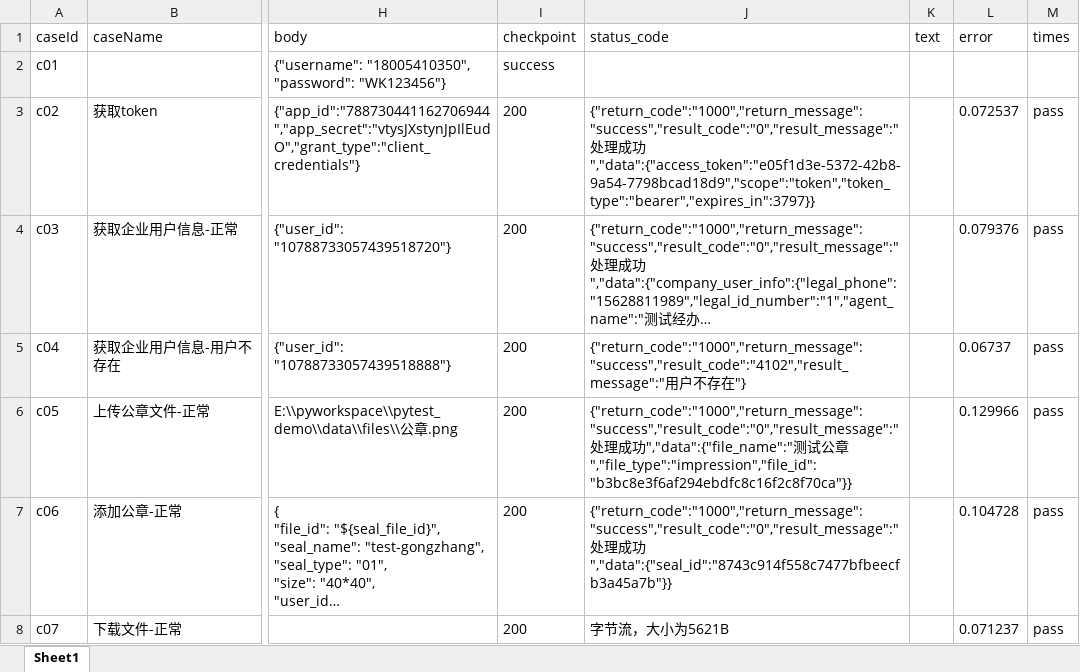
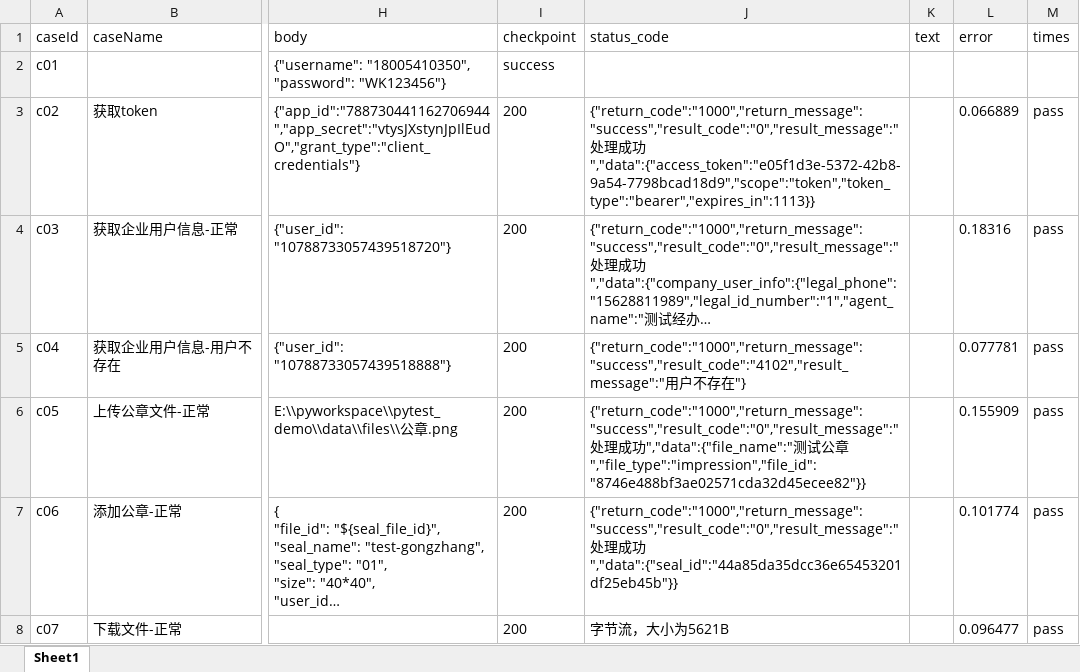
Before and after one commit to suheping/pytest_auto_plat, an Excel workbook: data/case1_report.xlsx, sheet Sheet1, drawn as a sheet; only a part is shown, gaps mark what is left out; long unchanged cells end in …; values as stored, in another font and other column widths than the file's, no borders; the diff names each change by its address in the sheet, - before the commit and + after, or states it on an @@ line.

```diff
--- a/data/case1_report.xlsx (sheet Sheet1)
+++ b/data/case1_report.xlsx (sheet Sheet1)
-J3 (status_code): …成功","data":{"access_token":"e05f1d3e-5372-42b8-9a54-7798bcad18d9","scope":"token","token_type":"bearer","expires_in":3797}}
+J3 (status_code): …成功","data":{"access_token":"e05f1d3e-5372-42b8-9a54-7798bcad18d9","scope":"token","token_type":"bearer","expires_in":1113}}
-L3 (error): 0.072537
+L3 (error): 0.066889
-L4 (error): 0.079376
+L4 (error): 0.18316
-L5 (error): 0.06737
+L5 (error): 0.077781
-J6 (status_code): …公章","file_type":"impression","file_id":"b3bc8e3f6af294ebdfc8c16f2c8f70ca"}}
+J6 (status_code): …公章","file_type":"impression","file_id":"8746e488bf3ae02571cda32d45ecee82"}}
-L6 (error): 0.129966
+L6 (error): 0.155909
-J7 (status_code): …成功","data":{"seal_id":"8743c914f558c7477bfbeecfb3a45a7b"}}
+J7 (status_code): …成功","data":{"seal_id":"44a85da35dcc36e65453201df25eb45b"}}
-L7 (error): 0.104728
+L7 (error): 0.101774
-L8 (error): 0.071237
+L8 (error): 0.096477
```
Also changed, not shown: 2 other files.
